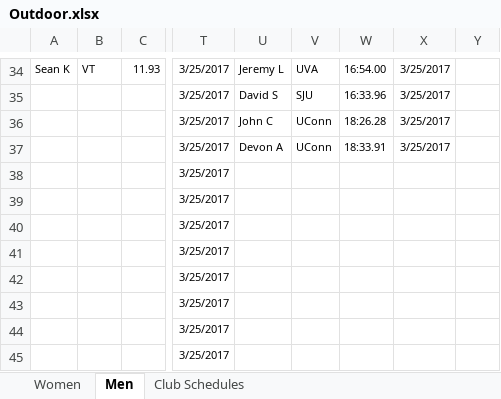
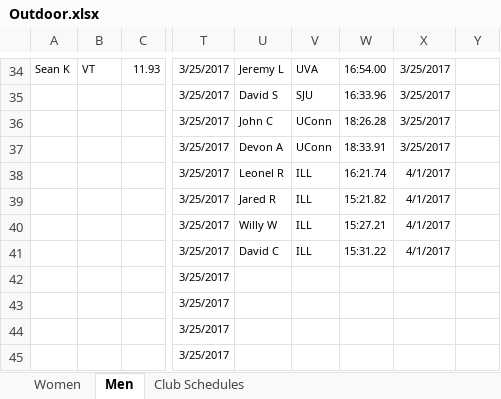
Before and after one commit to mkreiser/NationalsScoringModel, an Excel workbook: Outdoor.xlsx, sheet Men, drawn as a sheet; only a part is shown, gaps mark what is left out; values as stored, in another font and other column widths than the file's, no borders; charts and pictures not drawn; the diff names each change by its address in the sheet, - before the commit and + after, or states it on an @@ line.

```diff
--- a/Outdoor.xlsx (sheet Men)
+++ b/Outdoor.xlsx (sheet Men)
-U38: (empty)
+U38: Leonel R
-V38:V41: (empty)
+V38:V41: ILL
-W38: (empty)
+W38: 16:21.74
-X38:X41: (empty)
+X38:X41: 4/1/2017
-U39: (empty)
+U39: Jared R
-W39: (empty)
+W39: 15:21.82
-U40: (empty)
+U40: Willy W
-W40: (empty)
+W40: 15:27.21
-U41: (empty)
+U41: David C
-W41: (empty)
+W41: 15:31.22
```
Also changed, not shown: sheet Women, 2 other files.
